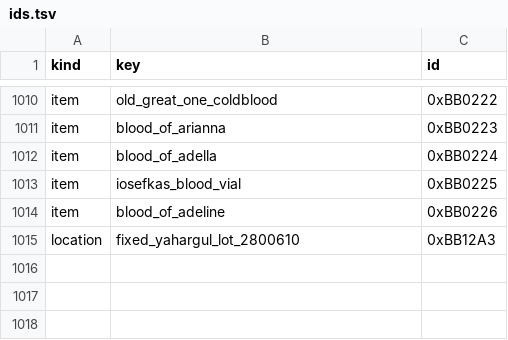
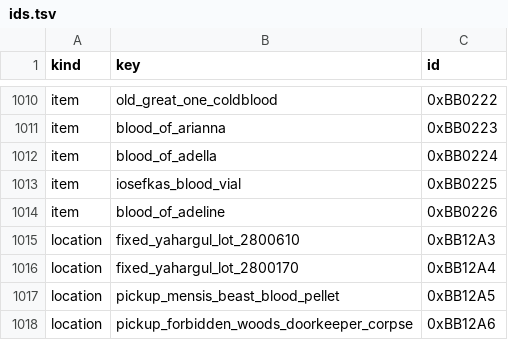
Before and after one commit to 4laric/bb-archipelago, a TSV file: worlds/bloodborne/ids.tsv, drawn as a sheet; only a part is shown, gaps mark what is left out; the diff names each change by its address in the sheet, - before the commit and + after, or states it on an @@ line.

```diff
--- a/worlds/bloodborne/ids.tsv
+++ b/worlds/bloodborne/ids.tsv
+row 1016: location | fixed_yahargul_lot_2800170 | 0xBB12A4
+row 1017: location | pickup_mensis_beast_blood_pellet | 0xBB12A5
+row 1018: location | pickup_forbidden_woods_doorkeeper_corpse | 0xBB12A6
```
Also changed, not shown: worlds/bloodborne/fixed_locations.tsv, worlds/bloodborne/location_names.tsv, 11 other files.
